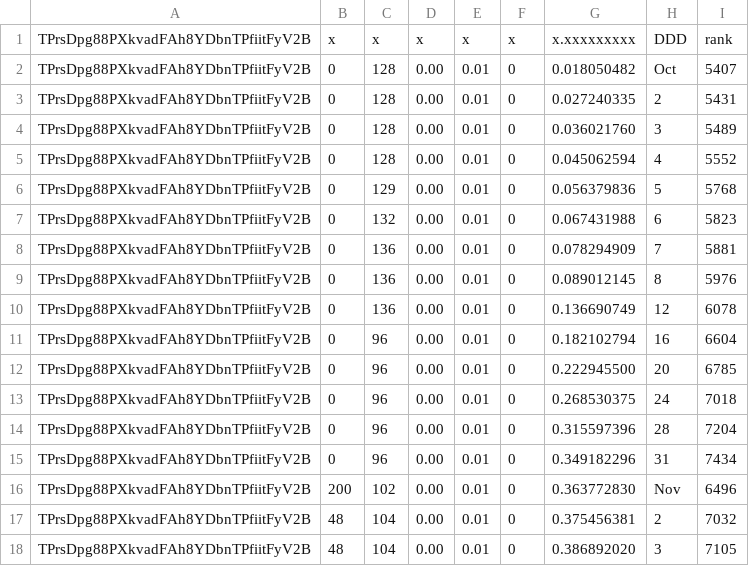
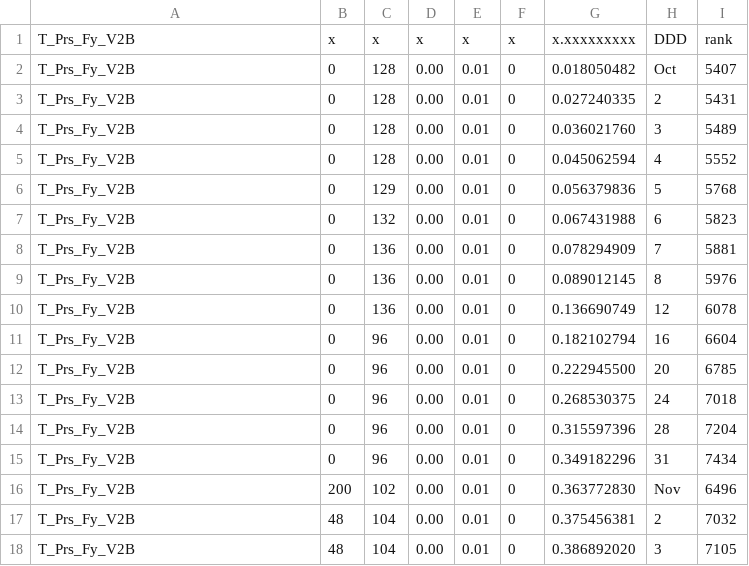
Before and after one commit to itsN1X/8078_Tseedrewcal_0xfff, a TSV file: recs_Prs.tsv, drawn as a sheet.

Commit message:
Update recs_Prs.tsv

```diff
--- a/recs_Prs.tsv
+++ b/recs_Prs.tsv
@@ -1,18 +1,18 @@
-TPrsDpg88PXkvadFAh8YDbnTPfiitFyV2B	x	x	x	x	x	x.xxxxxxxxx	DDD	rank
-TPrsDpg88PXkvadFAh8YDbnTPfiitFyV2B	0	128	0.00	0.01 	0	0.018050482	Oct	5407
-TPrsDpg88PXkvadFAh8YDbnTPfiitFyV2B	0	128	0.00	0.01 	0	0.027240335	2	5431
-TPrsDpg88PXkvadFAh8YDbnTPfiitFyV2B	0	128	0.00	0.01 	0	0.036021760	3	5489
-TPrsDpg88PXkvadFAh8YDbnTPfiitFyV2B	0	128	0.00	0.01 	0	0.045062594	4	5552
-TPrsDpg88PXkvadFAh8YDbnTPfiitFyV2B	0	129	0.00	0.01 	0	0.056379836	5	5768
-TPrsDpg88PXkvadFAh8YDbnTPfiitFyV2B	0	132	0.00	0.01 	0	0.067431988	6	5823
-TPrsDpg88PXkvadFAh8YDbnTPfiitFyV2B	0	136	0.00	0.01 	0	0.078294909	7	5881
-TPrsDpg88PXkvadFAh8YDbnTPfiitFyV2B	0	136	0.00	0.01 	0	0.089012145	8	5976
-TPrsDpg88PXkvadFAh8YDbnTPfiitFyV2B	0	136	0.00	0.01 	0	0.136690749	12	6078
-TPrsDpg88PXkvadFAh8YDbnTPfiitFyV2B	0	96	0.00	0.01 	0	0.182102794	16	6604
-TPrsDpg88PXkvadFAh8YDbnTPfiitFyV2B	0	96	0.00	0.01 	0	0.222945500	20	6785
-TPrsDpg88PXkvadFAh8YDbnTPfiitFyV2B	0	96	0.00	0.01 	0	0.268530375	24	7018
-TPrsDpg88PXkvadFAh8YDbnTPfiitFyV2B	0	96	0.00	0.01 	0	0.315597396	28	7204
-TPrsDpg88PXkvadFAh8YDbnTPfiitFyV2B	0	96	0.00	0.01 	0	0.349182296	31	7434
-TPrsDpg88PXkvadFAh8YDbnTPfiitFyV2B	200	102	0.00	0.01 	0	0.363772830	Nov	6496
-TPrsDpg88PXkvadFAh8YDbnTPfiitFyV2B	48	104	0.00	0.01 	0	0.375456381	2	7032
-TPrsDpg88PXkvadFAh8YDbnTPfiitFyV2B	48	104	0.00	0.01 	0	0.386892020	3	7105
+T_Prs_Fy_V2B	x	x	x	x	x	x.xxxxxxxxx	DDD	rank
+T_Prs_Fy_V2B	0	128	0.00	0.01 	0	0.018050482	Oct	5407
+T_Prs_Fy_V2B	0	128	0.00	0.01 	0	0.027240335	2	5431
+T_Prs_Fy_V2B	0	128	0.00	0.01 	0	0.036021760	3	5489
+T_Prs_Fy_V2B	0	128	0.00	0.01 	0	0.045062594	4	5552
+T_Prs_Fy_V2B	0	129	0.00	0.01 	0	0.056379836	5	5768
+T_Prs_Fy_V2B	0	132	0.00	0.01 	0	0.067431988	6	5823
+T_Prs_Fy_V2B	0	136	0.00	0.01 	0	0.078294909	7	5881
+T_Prs_Fy_V2B	0	136	0.00	0.01 	0	0.089012145	8	5976
+T_Prs_Fy_V2B	0	136	0.00	0.01 	0	0.136690749	12	6078
+T_Prs_Fy_V2B	0	96	0.00	0.01 	0	0.182102794	16	6604
+T_Prs_Fy_V2B	0	96	0.00	0.01 	0	0.222945500	20	6785
+T_Prs_Fy_V2B	0	96	0.00	0.01 	0	0.268530375	24	7018
+T_Prs_Fy_V2B	0	96	0.00	0.01 	0	0.315597396	28	7204
+T_Prs_Fy_V2B	0	96	0.00	0.01 	0	0.349182296	31	7434
+T_Prs_Fy_V2B	200	102	0.00	0.01 	0	0.363772830	Nov	6496
+T_Prs_Fy_V2B	48	104	0.00	0.01 	0	0.375456381	2	7032
+T_Prs_Fy_V2B	48	104	0.00	0.01 	0	0.386892020	3	7105
```
